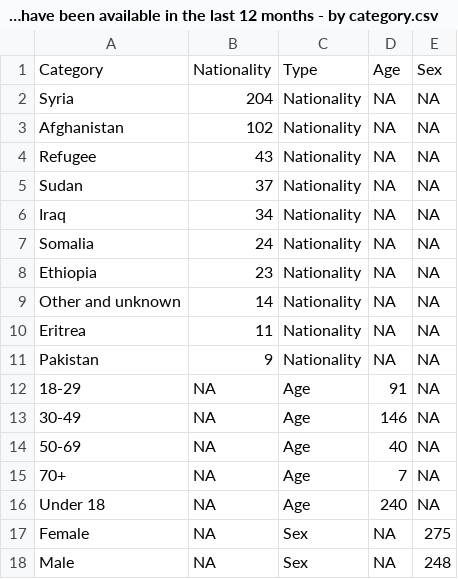
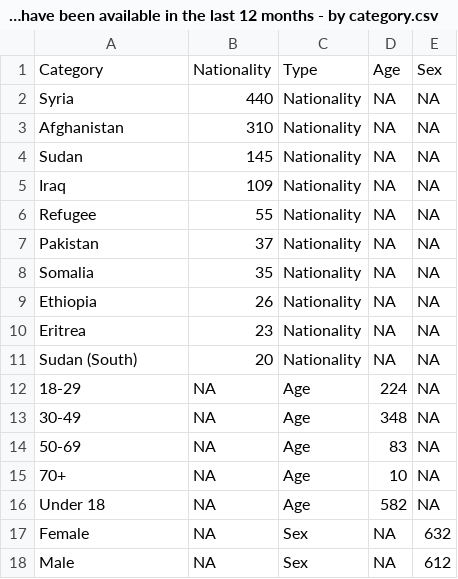
Before and after one commit to britishredcrosssociety/state-of-asylum-system, a CSV file: data-raw/flourish/2a - Safe routes/2a - What safe routes have been available in the last 12 months - by category.csv, drawn as a sheet.

Commit message:
Fixed bug in getting last 12 months of data

```diff
--- a/data-raw/flourish/2a - Safe routes/2a - What safe routes have been available in the last 12 months - by category.csv
+++ b/data-raw/flourish/2a - Safe routes/2a - What safe routes have been available in the last 12 months - by category.csv
@@ -1,18 +1,18 @@
 Category,Nationality,Type,Age,Sex
-Syria,204,Nationality,NA,NA
-Afghanistan,102,Nationality,NA,NA
-Refugee,43,Nationality,NA,NA
-Sudan,37,Nationality,NA,NA
-Iraq,34,Nationality,NA,NA
-Somalia,24,Nationality,NA,NA
-Ethiopia,23,Nationality,NA,NA
-Other and unknown,14,Nationality,NA,NA
-Eritrea,11,Nationality,NA,NA
-Pakistan,9,Nationality,NA,NA
-18-29,NA,Age,91,NA
-30-49,NA,Age,146,NA
-50-69,NA,Age,40,NA
-70+,NA,Age,7,NA
-Under 18,NA,Age,240,NA
-Female,NA,Sex,NA,275
-Male,NA,Sex,NA,248
+Syria,440,Nationality,NA,NA
+Afghanistan,310,Nationality,NA,NA
+Sudan,145,Nationality,NA,NA
+Iraq,109,Nationality,NA,NA
+Refugee,55,Nationality,NA,NA
+Pakistan,37,Nationality,NA,NA
+Somalia,35,Nationality,NA,NA
+Ethiopia,26,Nationality,NA,NA
+Eritrea,23,Nationality,NA,NA
+Sudan (South),20,Nationality,NA,NA
+18-29,NA,Age,224,NA
+30-49,NA,Age,348,NA
+50-69,NA,Age,83,NA
+70+,NA,Age,10,NA
+Under 18,NA,Age,582,NA
+Female,NA,Sex,NA,632
+Male,NA,Sex,NA,612
```
Also changed, not shown: data-raw/flourish/2a - Safe routes/2a - Irregular migration - by nationality.csv, 3 other files.
